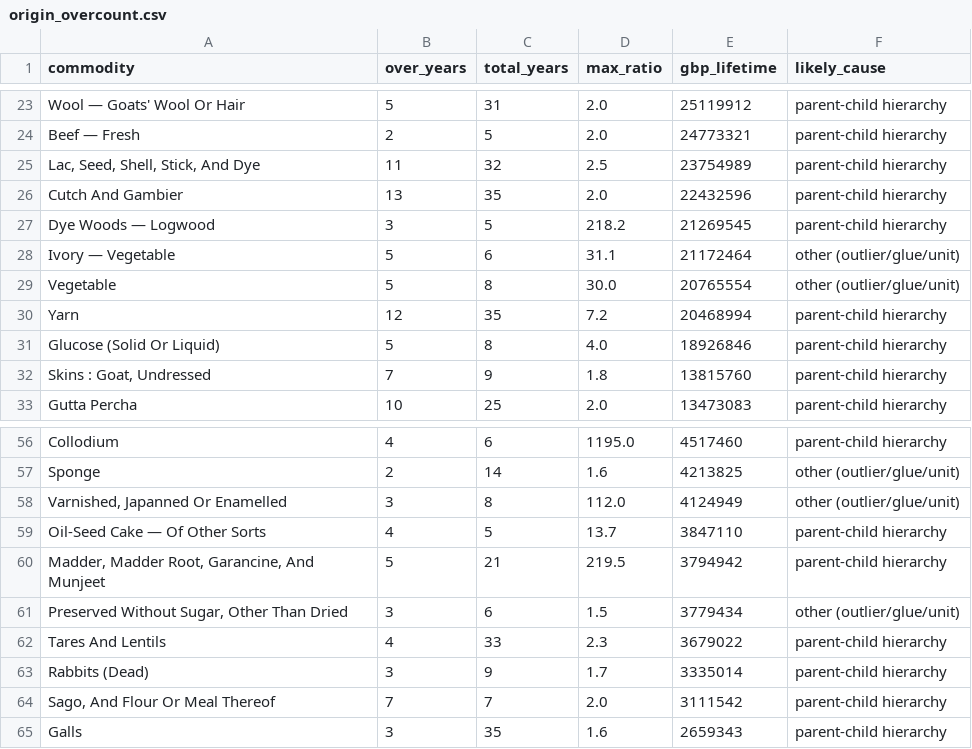
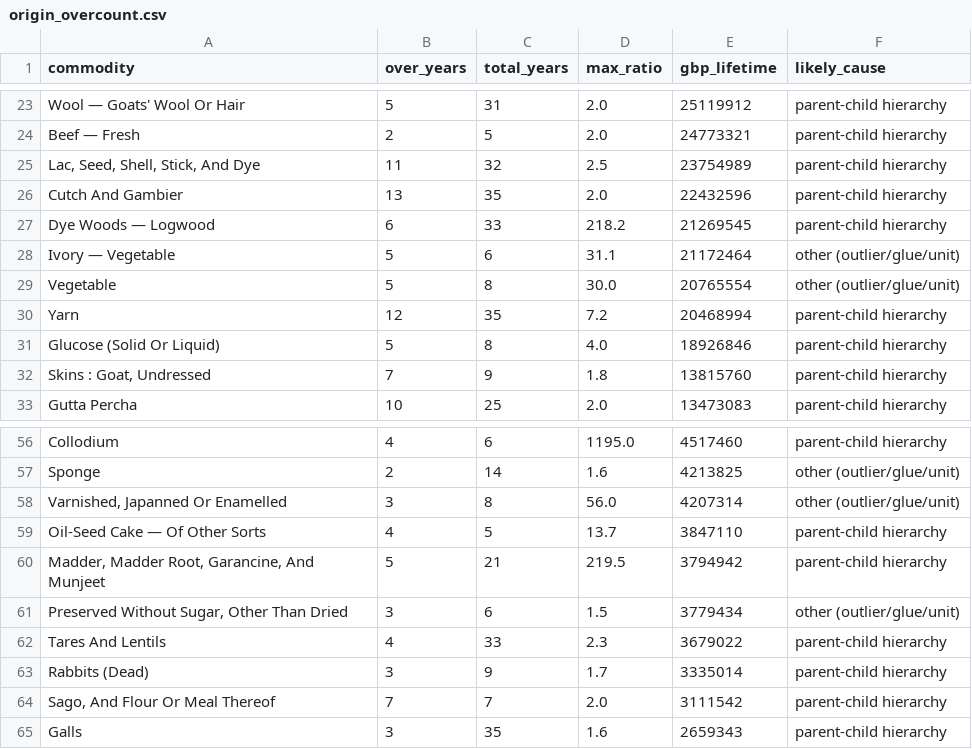
Before and after one commit to jburnford/uk-trade-db, a CSV file: reports/origin_overcount.csv, drawn as a sheet; only a part is shown, gaps mark what is left out.

```diff
--- a/reports/origin_overcount.csv
+++ b/reports/origin_overcount.csv
@@ -26,3 +26,3 @@ Beef — Fresh,2,5,2.0,24773321,parent-child hierarchy
 Cutch And Gambier,13,35,2.0,22432596,parent-child hierarchy
-Dye Woods — Logwood,3,5,218.2,21269545,parent-child hierarchy
+Dye Woods — Logwood,6,33,218.2,21269545,parent-child hierarchy
 Ivory — Vegetable,5,6,31.1,21172464,other (outlier/glue/unit)
@@ -57,3 +57,3 @@ Collodium,4,6,1195.0,4517460,parent-child hierarchy
 Sponge,2,14,1.6,4213825,other (outlier/glue/unit)
-"Varnished, Japanned Or Enamelled",3,8,112.0,4124949,other (outlier/glue/unit)
+"Varnished, Japanned Or Enamelled",3,8,56.0,4207314,other (outlier/glue/unit)
 Oil-Seed Cake — Of Other Sorts,4,5,13.7,3847110,parent-child hierarchy
```
Also changed, not shown: reports/origin_outliers.csv, 9 other files.
